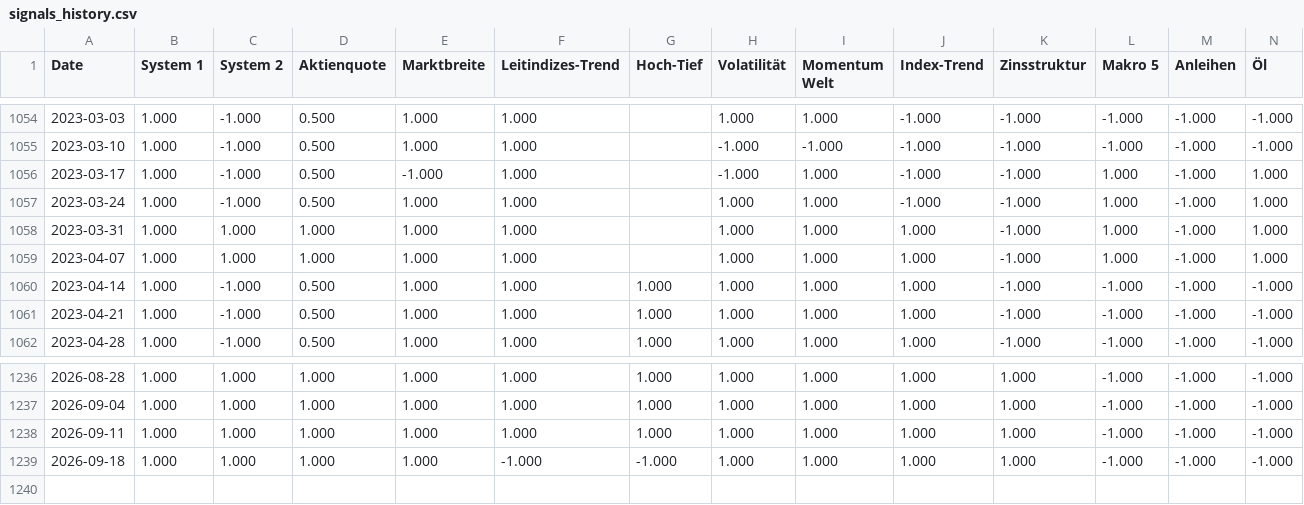
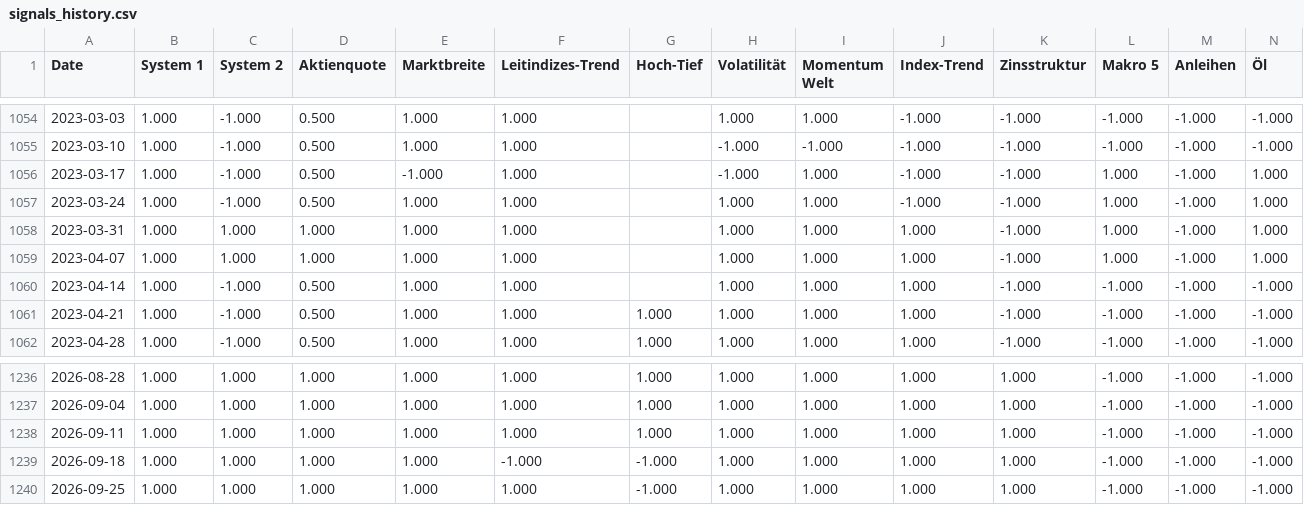
Before and after one commit to chrizzleh/boersensignale, a CSV file: output/signals_history.csv, drawn as a sheet; only a part is shown, gaps mark what is left out; rows hold the shown columns only; the diff names each change by its address in the sheet, - before the commit and + after, or states it on an @@ line.

```diff
--- a/output/signals_history.csv
+++ b/output/signals_history.csv
-G1060 (Hoch-Tief): 1.000
+G1060 (Hoch-Tief): (empty)
+row 1240: 2026-09-25 | 1.000 | 1.000 | 1.000 | 1.000 | 1.000 | -1.000 | 1.000 | 1.000 | 1.000 | 1.000 | -1.000 | -1.000 | -1.000
```
Also changed, not shown: 7 other files.
